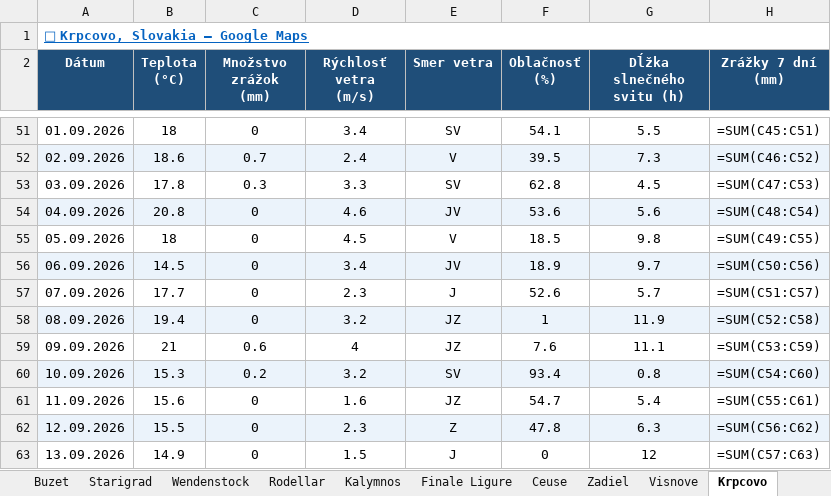
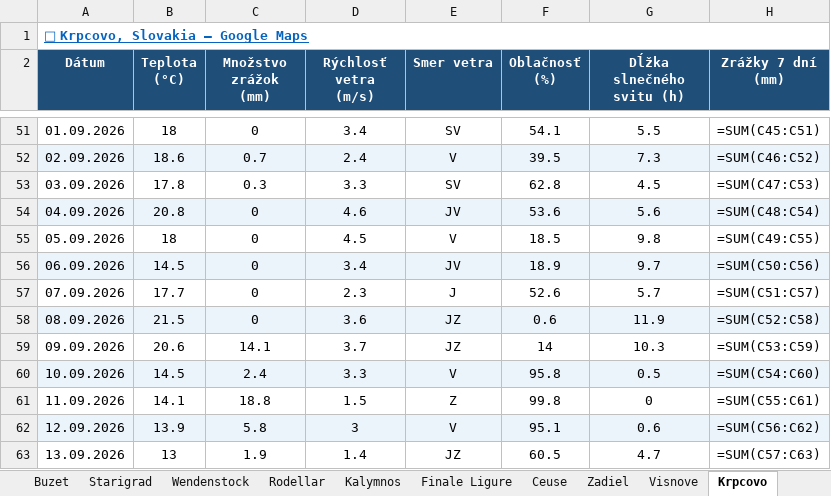
Before and after one commit to slavo1976/AgentWeather, an Excel workbook: WeatherHistory.xlsx, sheet Krpcovo, drawn as a sheet; only a part is shown, gaps mark what is left out; values as stored, in another font and other column widths than the file's, no borders; formulas without a stored value are shown as written; the diff covers the shown part only; the diff names each change by its address in the sheet, - before the commit and + after, or states it on an @@ line.

```diff
--- a/WeatherHistory.xlsx (sheet Krpcovo)
+++ b/WeatherHistory.xlsx (sheet Krpcovo)
-B58 (Teplota (°C)): 19.4
+B58 (Teplota (°C)): 21.5
-D58 (Rýchlosť vetra (m/s)): 3.2
+D58 (Rýchlosť vetra (m/s)): 3.6
-F58 (Oblačnosť (%)): 1
+F58 (Oblačnosť (%)): 0.6
-B59 (Teplota (°C)): 21
+B59 (Teplota (°C)): 20.6
-C59 (Množstvo zrážok (mm)): 0.6
+C59 (Množstvo zrážok (mm)): 14.1
-D59 (Rýchlosť vetra (m/s)): 4
+D59 (Rýchlosť vetra (m/s)): 3.7
-F59 (Oblačnosť (%)): 7.6
+F59 (Oblačnosť (%)): 14
-G59 (Dĺžka slnečného svitu (h)): 11.1
+G59 (Dĺžka slnečného svitu (h)): 10.3
-B60 (Teplota (°C)): 15.3
+B60 (Teplota (°C)): 14.5
-C60 (Množstvo zrážok (mm)): 0.2
+C60 (Množstvo zrážok (mm)): 2.4
-D60 (Rýchlosť vetra (m/s)): 3.2
+D60 (Rýchlosť vetra (m/s)): 3.3
-E60 (Smer vetra): SV
+E60 (Smer vetra): V
-F60 (Oblačnosť (%)): 93.4
+F60 (Oblačnosť (%)): 95.8
-G60 (Dĺžka slnečného svitu (h)): 0.8
+G60 (Dĺžka slnečného svitu (h)): 0.5
-B61 (Teplota (°C)): 15.6
+B61 (Teplota (°C)): 14.1
-C61 (Množstvo zrážok (mm)): 0
+C61 (Množstvo zrážok (mm)): 18.8
-D61 (Rýchlosť vetra (m/s)): 1.6
+D61 (Rýchlosť vetra (m/s)): 1.5
-E61 (Smer vetra): JZ
+E61 (Smer vetra): Z
-F61 (Oblačnosť (%)): 54.7
+F61 (Oblačnosť (%)): 99.8
-G61 (Dĺžka slnečného svitu (h)): 5.4
+G61 (Dĺžka slnečného svitu (h)): 0
-B62 (Teplota (°C)): 15.5
+B62 (Teplota (°C)): 13.9
-C62 (Množstvo zrážok (mm)): 0
+C62 (Množstvo zrážok (mm)): 5.8
-D62 (Rýchlosť vetra (m/s)): 2.3
+D62 (Rýchlosť vetra (m/s)): 3
-E62 (Smer vetra): Z
+E62 (Smer vetra): V
-F62 (Oblačnosť (%)): 47.8
+F62 (Oblačnosť (%)): 95.1
-G62 (Dĺžka slnečného svitu (h)): 6.3
+G62 (Dĺžka slnečného svitu (h)): 0.6
-B63 (Teplota (°C)): 14.9
+B63 (Teplota (°C)): 13
-C63 (Množstvo zrážok (mm)): 0
+C63 (Množstvo zrážok (mm)): 1.9
-D63 (Rýchlosť vetra (m/s)): 1.5
+D63 (Rýchlosť vetra (m/s)): 1.4
-E63 (Smer vetra): J
+E63 (Smer vetra): JZ
-F63 (Oblačnosť (%)): 0
+F63 (Oblačnosť (%)): 60.5
-G63 (Dĺžka slnečného svitu (h)): 12
+G63 (Dĺžka slnečného svitu (h)): 4.7
```
Also changed, not shown: 1 added row elsewhere in this sheet, sheet Repiska, sheet Visnove, sheet Finale Ligure, sheet Sogndal, sheet Adrspach, sheet Buzet, 13 more sheets.
